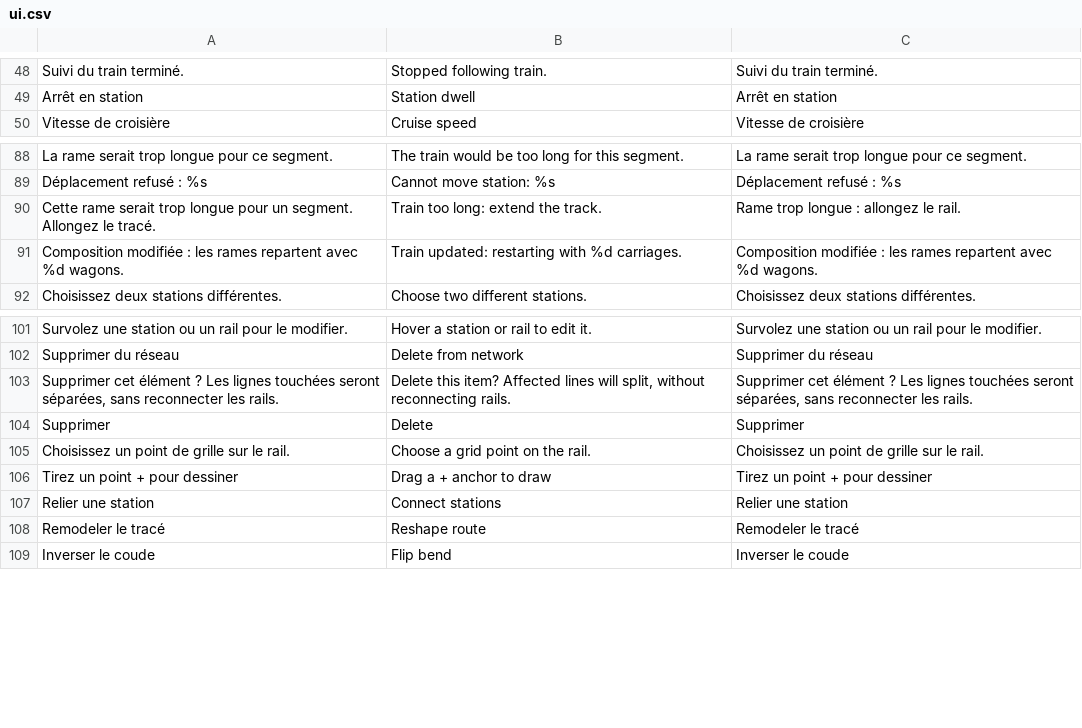
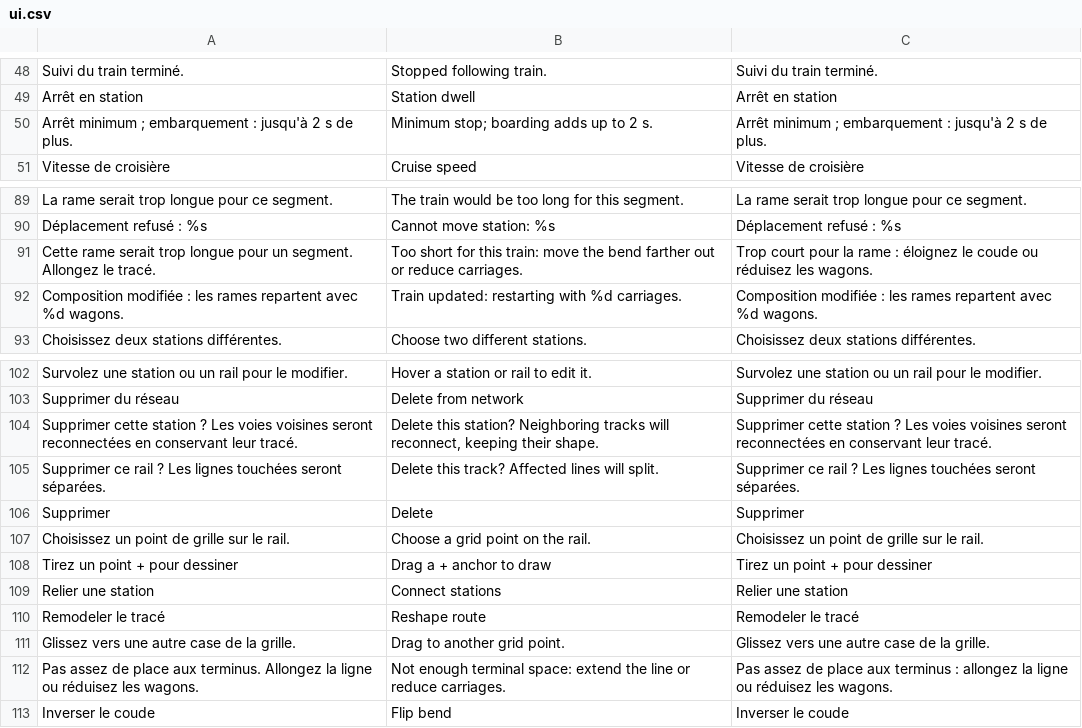
Before and after one commit to muskeg/metro, a CSV file: translations/ui.csv, drawn as a sheet; only a part is shown, gaps mark what is left out; removed rows and columns are numbered as before the commit, all else as after; the diff names each change by its address in the sheet, - before the commit and + after, or states it on an @@ line.

```diff
--- a/translations/ui.csv
+++ b/translations/ui.csv
+row 50: Arrêt minimum ; embarquement : jusqu'à 2 s de plus. | Minimum stop; boarding adds up to 2 s. | Arrêt minimum ; embarquement : jusqu'à 2 s de plus.
-B91: Train too long: extend the track.
+B91: Too short for this train: move the bend farther out or reduce carriages.
-C91: Rame trop longue : allongez le rail.
+C91: Trop court pour la rame : éloignez le coude ou réduisez les wagons.
-row 103: Supprimer cet élément ? Les lignes touchées seront séparées, sans reconnecter les rails. | Delete this item? Affected lines will split, without reconnecting rails. | Supprimer cet élément ? Les lignes touchées seront séparées, sans reconnecter les rails.
+row 104: Supprimer cette station ? Les voies voisines seront reconnectées en conservant leur tracé. | Delete this station? Neighboring tracks will reconnect, keeping their shape. | Supprimer cette station ? Les voies voisines seront reconnectées en conservant leur tracé.
+row 105: Supprimer ce rail ? Les lignes touchées seront séparées. | Delete this track? Affected lines will split. | Supprimer ce rail ? Les lignes touchées seront séparées.
+row 111: Glissez vers une autre case de la grille. | Drag to another grid point. | Glissez vers une autre case de la grille.
+row 112: Pas assez de place aux terminus. Allongez la ligne ou réduisez les wagons. | Not enough terminal space: extend the line or reduce carriages. | Pas assez de place aux terminus : allongez la ligne ou réduisez les wagons.
```
Also changed, not shown: 28 other files.
